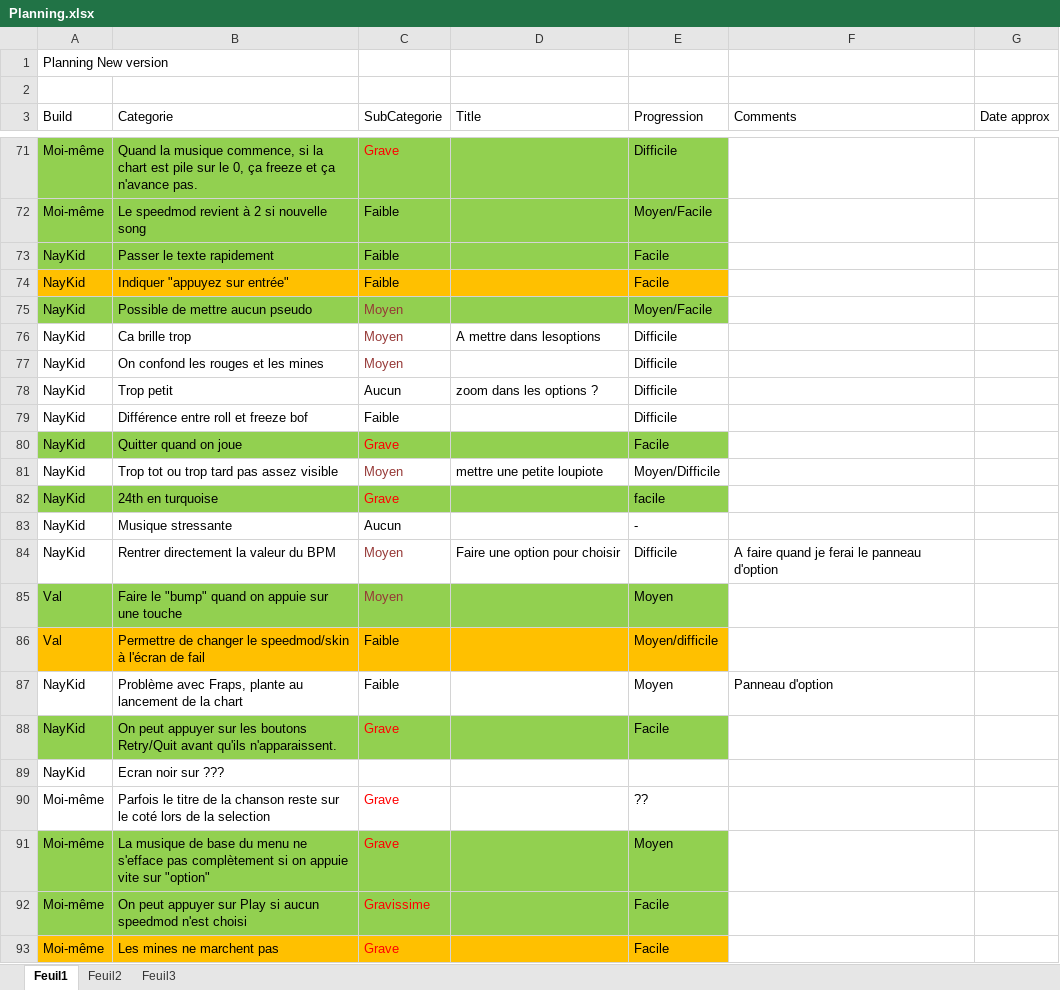
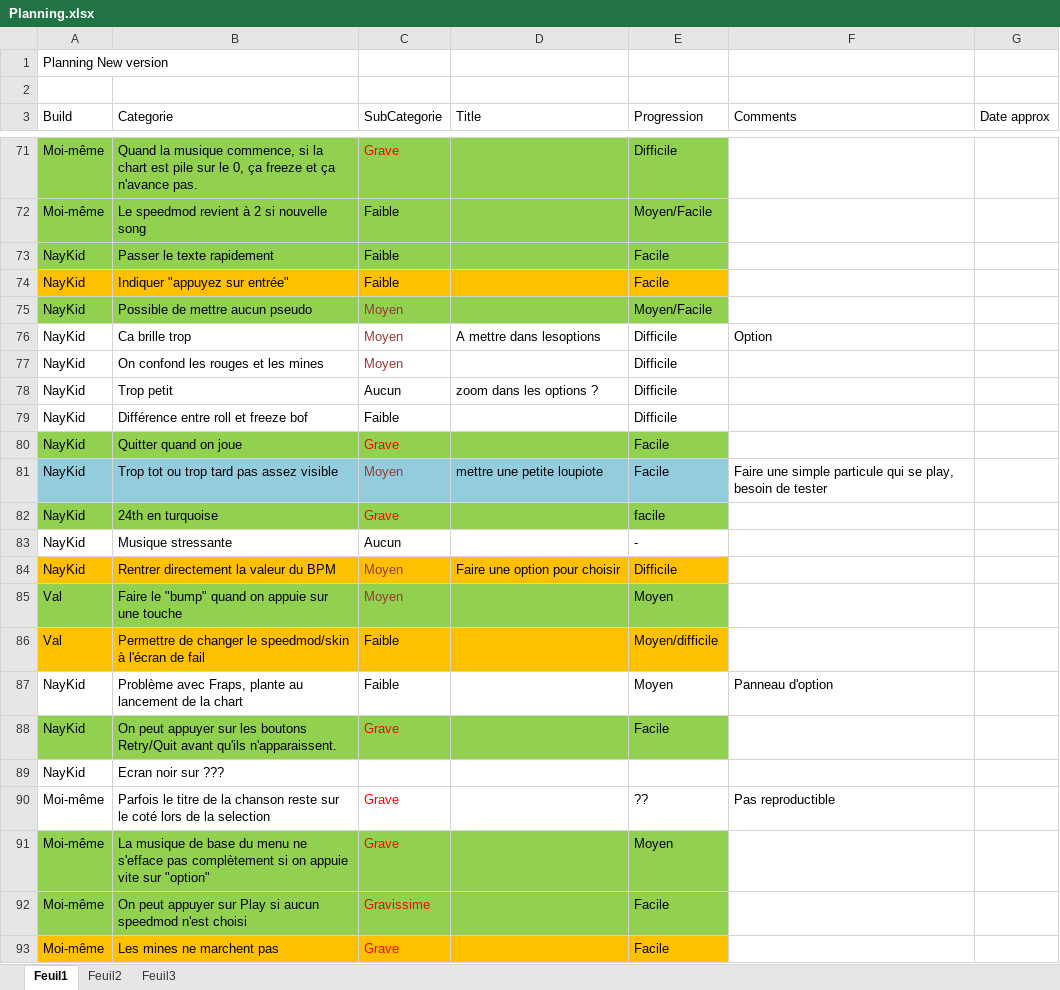
Before and after one commit to BenouKat/Unity-ITGHD, an Excel workbook: Planning.xlsx, sheet Feuil1, drawn as a sheet; only a part is shown, gaps mark what is left out; values as stored, in another font and other column widths than the file's, no borders; charts and pictures not drawn; the diff names each change by its address in the sheet, - before the commit and + after, or states it on an @@ line.

Commit message:
[build 604] [Update] Ajout d'un changement speedmod/bpm dans les options de song
Signed-off-by: Benoukat <ben.goze@gmail.com>

```diff
--- a/Planning.xlsx (sheet Feuil1)
+++ b/Planning.xlsx (sheet Feuil1)
-F76 (Comments): (empty)
+F76 (Comments): Option
-A81:E81 fill: none
+A81:E81 fill: #93CDDD
-E81 (Progression): Moyen/Difficile
+E81 (Progression): Facile
-F81 (Comments): (empty)
+F81 (Comments): Faire une simple particule qui se play, besoin de tester
-A84:E84 fill: none
+A84:E84 fill: #FFC000
-F84 (Comments): A faire quand je ferai le panneau d'option
+F84 (Comments): (empty)
-F90 (Comments): (empty)
+F90 (Comments): Pas reproductible
```
Also changed, not shown: 7 other files.
